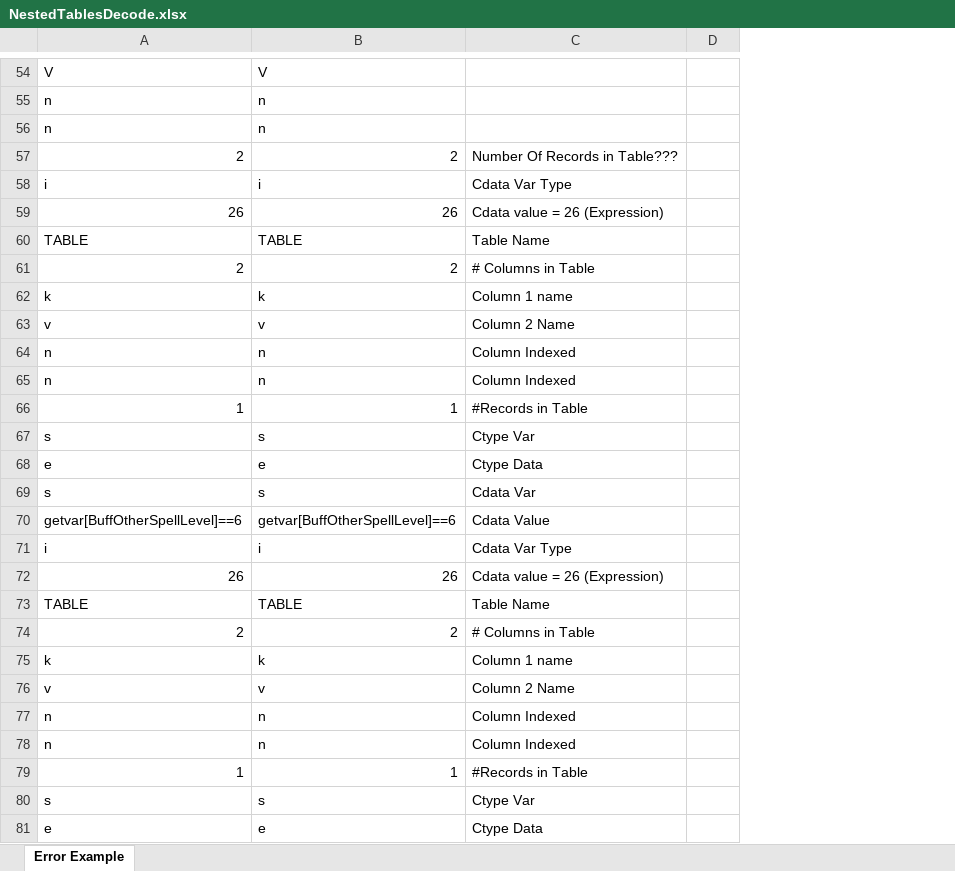
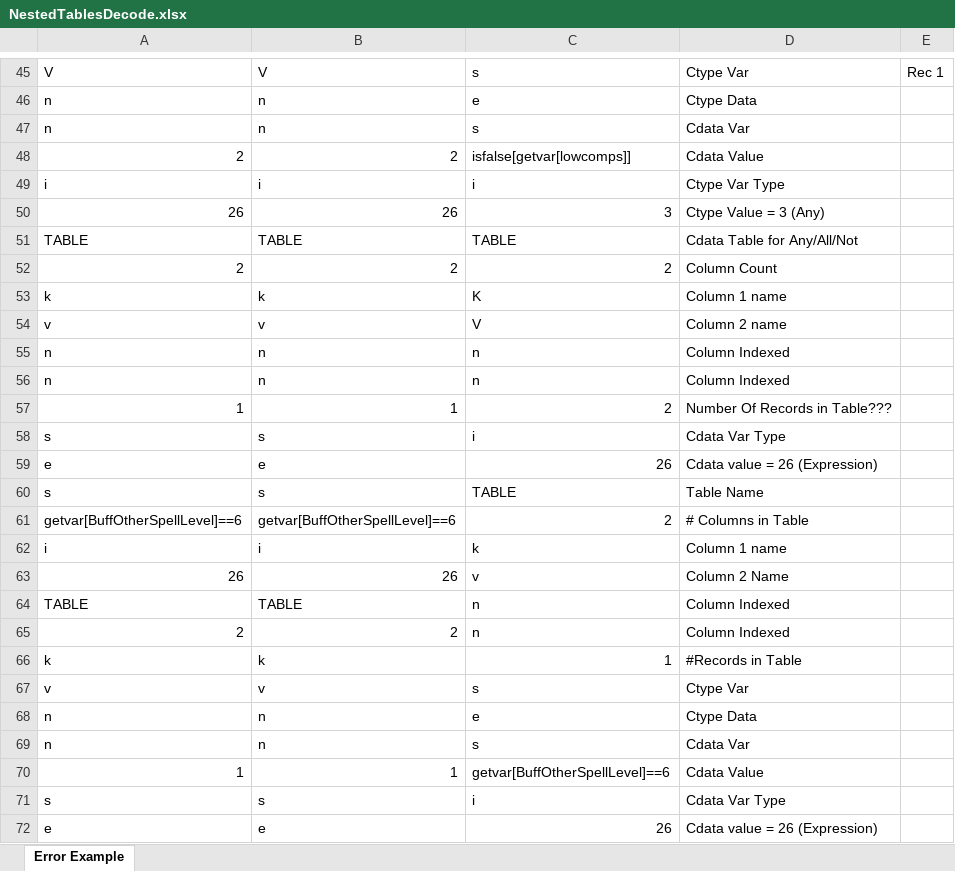
Before and after one commit to harliq/MetaBuilder, an Excel workbook: NestedTablesDecode.xlsx, sheet Error Example, drawn as a sheet; only a part is shown, gaps mark what is left out; values as stored, in another font and other column widths than the file's, no cell formats; addresses are those after the commit; the diff covers the shown part only; the diff names each change by its address in the sheet, - before the commit and + after, or states it on an @@ line.

Commit message:
Fixed record count for condition of any All.  Single nested exports now work (again)

```diff
--- a/NestedTablesDecode.xlsx (sheet Error Example)
+++ b/NestedTablesDecode.xlsx (sheet Error Example)
+column C, rows 45-72: s | e | s | isfalse[getvar[lowcomps]] | i | 3 | TABLE | 2 | K | V | n | n | 2 | i | 26 | TABLE | 2 | k | v | n | n | 1 | s | e | s | getvar[BuffOtherSpellLevel]==6 | i | 26
-D45: (empty)
+D45: Ctype Var
-E45: (empty)
+E45: Rec 1
-D46: (empty)
+D46: Ctype Data
-D47: (empty)
+D47: Cdata Var
-D48: Number Of Records in Table???
+D48: Cdata Value
-D49: Cdata Var Type
+D49: Ctype Var Type
-D50: Cdata value = 26 (Expression)
+D50: Ctype Value = 3 (Any)
-D51: Table Name
+D51: Cdata Table for Any/All/Not
-D52: # Columns in Table
+D52: Column Count
-D54: Column 2 Name
+D54: Column 2 name
-D57: #Records in Table
+D57: Number Of Records in Table???
-D58: Ctype Var
+D58: Cdata Var Type
-D59: Ctype Data
+D59: Cdata value = 26 (Expression)
-D60: Cdata Var
+D60: Table Name
-D61: Cdata Value
+D61: # Columns in Table
-D62: Cdata Var Type
+D62: Column 1 name
-D63: Cdata value = 26 (Expression)
+D63: Column 2 Name
-D64: Table Name
+D64: Column Indexed
-D65: # Columns in Table
+D65: Column Indexed
-D66: Column 1 name
+D66: #Records in Table
-D67: Column 2 Name
+D67: Ctype Var
-D68: Column Indexed
+D68: Ctype Data
-D69: Column Indexed
+D69: Cdata Var
-D70: #Records in Table
+D70: Cdata Value
-D71: Ctype Var
+D71: Cdata Var Type
-D72: Ctype Data
+D72: Cdata value = 26 (Expression)
```
Also changed, not shown: 10 added rows, 10 removed rows and 23 edited cells elsewhere in this sheet, cell formats, 1 other file.
